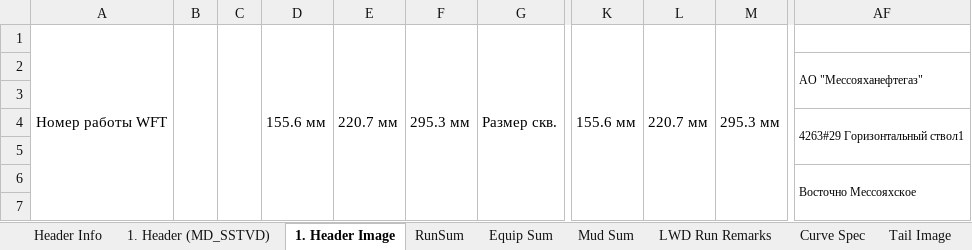
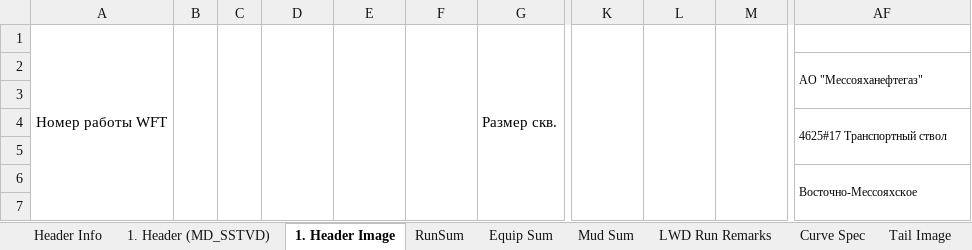
Before and after one commit to elllektron/FinalLog, an Excel workbook: FinalLog/Data/Header.xlsm, sheet 1. Header Image, drawn as a sheet; only a part is shown, gaps mark what is left out; values as stored, in another font and other column widths than the file's, no borders; charts and pictures not drawn; the diff covers the shown part only; the diff names each change by its address in the sheet, - before the commit and + after, or states it on an @@ line.

```diff
--- a/FinalLog/Data/Header.xlsm (sheet 1. Header Image)
+++ b/FinalLog/Data/Header.xlsm (sheet 1. Header Image)
-D1: 155.6 мм
+D1: (empty)
-E1: 220.7 мм
+E1: (empty)
-F1: 295.3 мм
+F1: (empty)
-K1: 155.6 мм
+K1: (empty)
-L1: 220.7 мм
+L1: (empty)
-M1: 295.3 мм
+M1: (empty)
-AF4: 4263#29 Горизонтальный ствол1
+AF4: 4625#17 Транспортный ствол
-AF6: Восточно Мессояхское
+AF6: Восточно-Мессояхское
```
Also changed, not shown: 5 added rows, 5 removed rows and 20 edited cells elsewhere in this sheet, sheet 1. Header (MD_SSTVD), sheet Header Info, sheet Tail Image, sheet Tail LWD, 5 other files.
